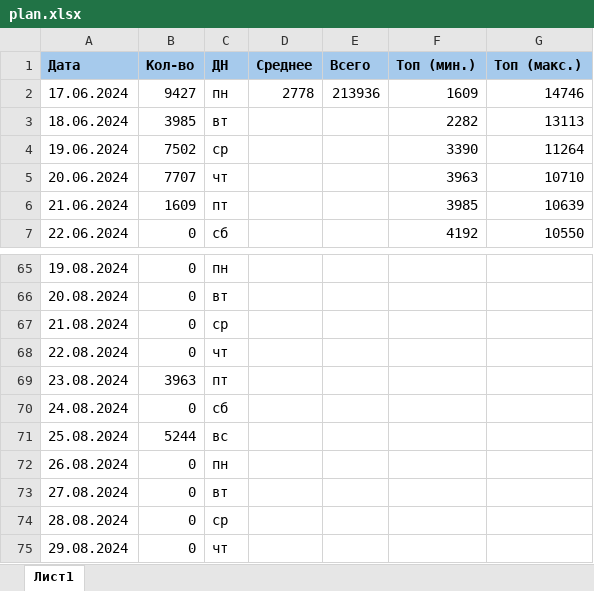
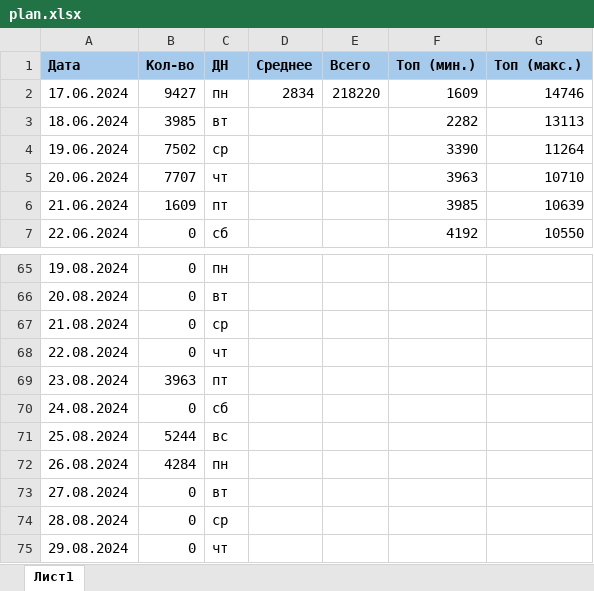
Before and after one commit to vorov2/books, an Excel workbook: abyss/plan.xlsx, sheet Лист1, drawn as a sheet; only a part is shown, gaps mark what is left out; values as stored, in another font and other column widths than the file's, no borders; the diff names each change by its address in the sheet, - before the commit and + after, or states it on an @@ line.

```diff
--- a/abyss/plan.xlsx (sheet Лист1)
+++ b/abyss/plan.xlsx (sheet Лист1)
-D2 (Среднее): 2778
+D2 (Среднее): 2834
-E2 (Всего): 213936
+E2 (Всего): 218220
-B72 (Кол-во): 0
+B72 (Кол-во): 4284
```
Also changed, not shown: 1 other file.
